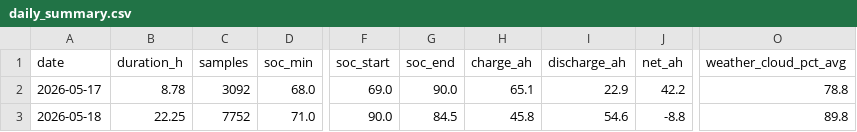
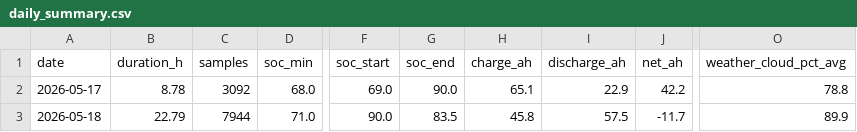
Before and after one commit to kaanow/volthium_reader, a CSV file: data/daily_summary.csv, drawn as a sheet; only a part is shown, gaps mark what is left out; the diff names each change by its address in the sheet, - before the commit and + after, or states it on an @@ line.

```diff
--- a/data/daily_summary.csv
+++ b/data/daily_summary.csv
-B3 (duration_h): 22.25
+B3 (duration_h): 22.79
-C3 (samples): 7752
+C3 (samples): 7944
-G3 (soc_end): 84.5
+G3 (soc_end): 83.5
-I3 (discharge_ah): 54.6
+I3 (discharge_ah): 57.5
-J3 (net_ah): -8.8
+J3 (net_ah): -11.7
-O3 (weather_cloud_pct_avg): 89.8
+O3 (weather_cloud_pct_avg): 89.9
```
Also changed, not shown: data/projection_log.csv, data/weather.csv, 6 other files.
